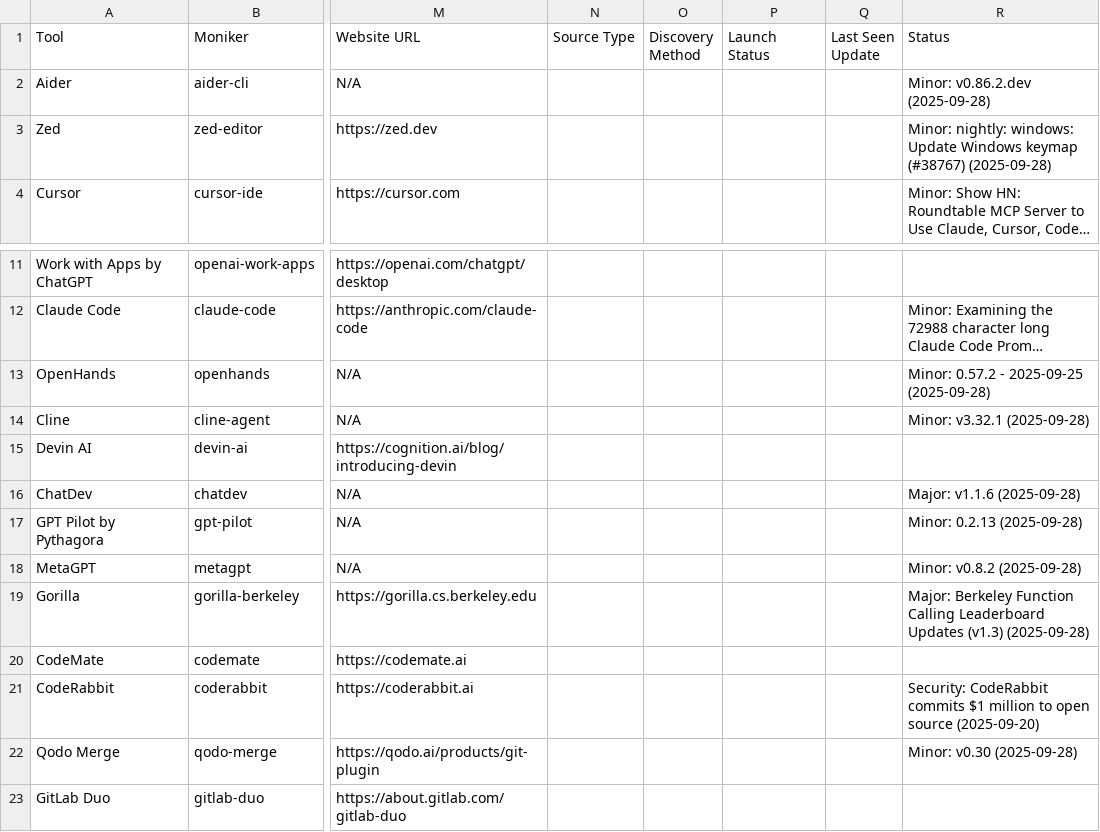
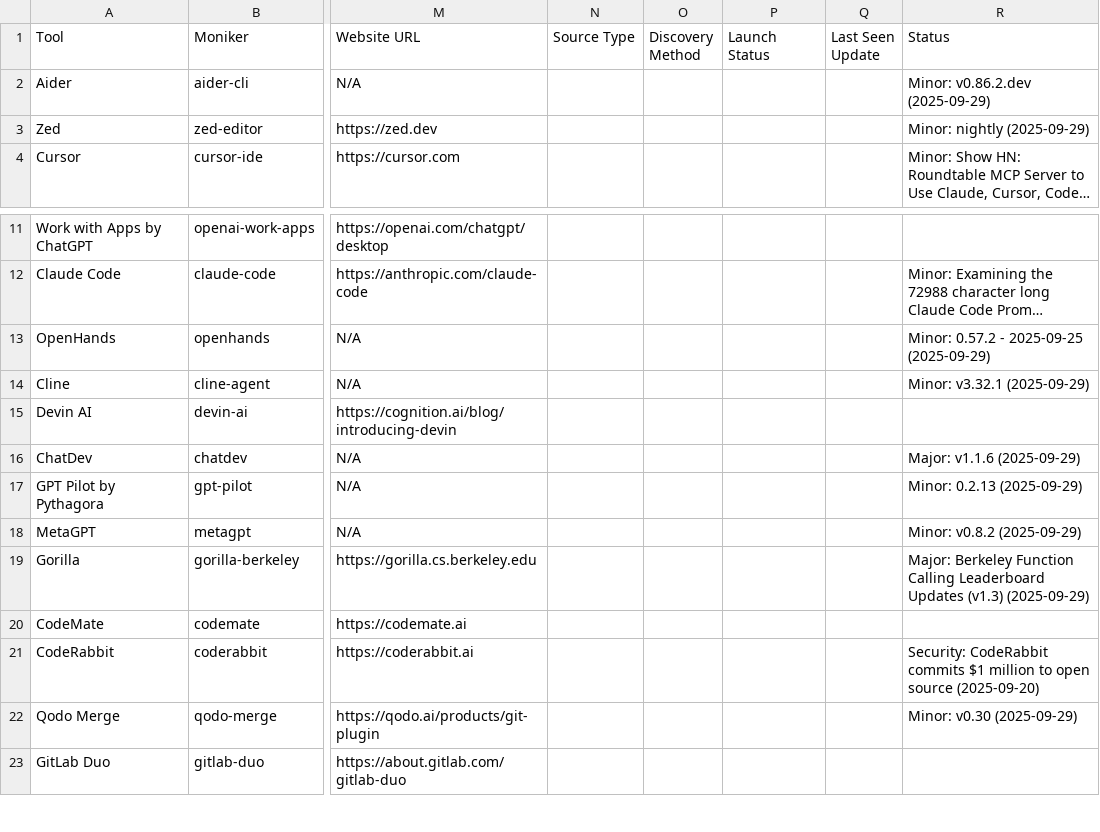
Before and after one commit to uberpu-ntiva/prindle-sprick-ai, a CSV file: data/tools.csv, drawn as a sheet; only a part is shown, gaps mark what is left out; long unchanged cells end in …; the diff names each change by its address in the sheet, - before the commit and + after, or states it on an @@ line.

```diff
--- a/data/tools.csv
+++ b/data/tools.csv
-R2 (Status): Minor: v0.86.2.dev (2025-09-28)
+R2 (Status): Minor: v0.86.2.dev (2025-09-29)
-R3 (Status): Minor: nightly: windows: Update Windows keymap (#38767) (2025-09-28)
+R3 (Status): Minor: nightly (2025-09-29)
-R13 (Status): Minor: 0.57.2 - 2025-09-25 (2025-09-28)
+R13 (Status): Minor: 0.57.2 - 2025-09-25 (2025-09-29)
-R14 (Status): Minor: v3.32.1 (2025-09-28)
+R14 (Status): Minor: v3.32.1 (2025-09-29)
-R16 (Status): Major: v1.1.6 (2025-09-28)
+R16 (Status): Major: v1.1.6 (2025-09-29)
-R17 (Status): Minor: 0.2.13 (2025-09-28)
+R17 (Status): Minor: 0.2.13 (2025-09-29)
-R18 (Status): Minor: v0.8.2 (2025-09-28)
+R18 (Status): Minor: v0.8.2 (2025-09-29)
-R19 (Status): …Updates (v1.3) (2025-09-28)
+R19 (Status): …Updates (v1.3) (2025-09-29)
-R22 (Status): Minor: v0.30 (2025-09-28)
+R22 (Status): Minor: v0.30 (2025-09-29)
```
Also changed, not shown: 10 other files.
